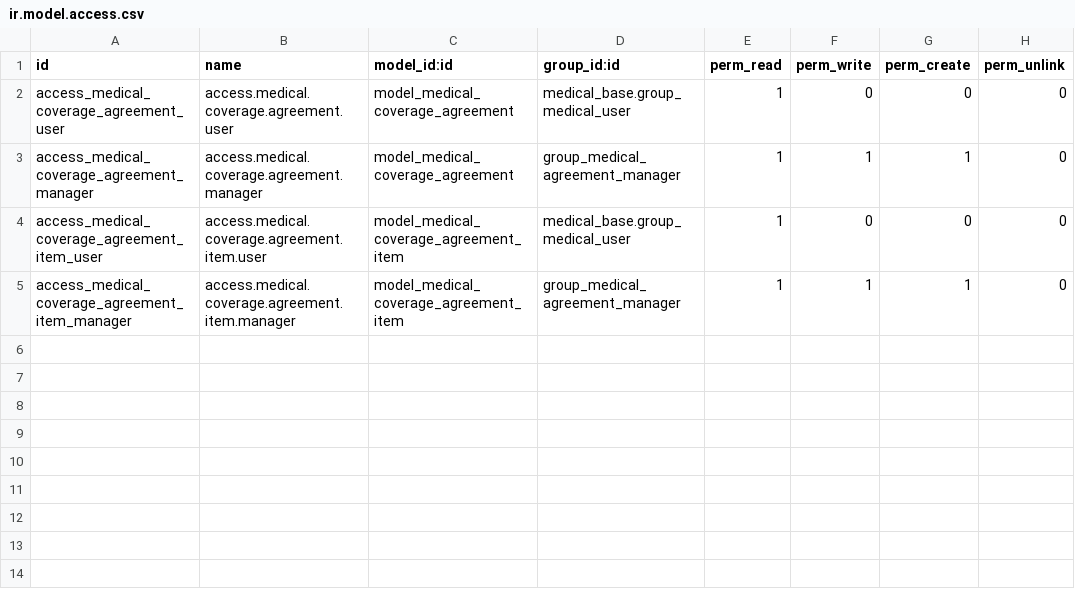
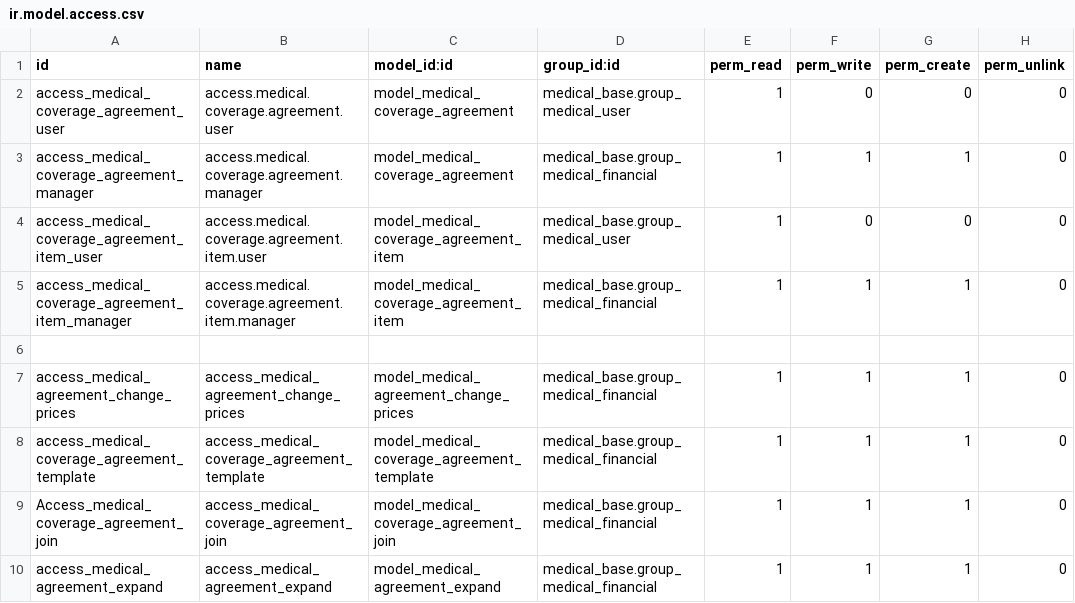
Before and after one commit to tegin/cb-medical, a CSV file: medical_financial_coverage_agreement/security/ir.model.access.csv, drawn as a sheet.

Commit message:
[MIG] medical_financial_coverage_agreement: migration to 14.0

```diff
--- a/medical_financial_coverage_agreement/security/ir.model.access.csv
+++ b/medical_financial_coverage_agreement/security/ir.model.access.csv
@@ -2,4 +2,9 @@ id,name,model_id:id,group_id:id,perm_read,perm_write,perm_create,perm_unlink
 access_medical_coverage_agreement_user,access.medical.coverage.agreement.user,model_medical_coverage_agreement,medical_base.group_medical_user,1,0,0,0
-access_medical_coverage_agreement_manager,access.medical.coverage.agreement.manager,model_medical_coverage_agreement,group_medical_agreement_manager,1,1,1,0
+access_medical_coverage_agreement_manager,access.medical.coverage.agreement.manager,model_medical_coverage_agreement,medical_base.group_medical_financial,1,1,1,0
 access_medical_coverage_agreement_item_user,access.medical.coverage.agreement.item.user,model_medical_coverage_agreement_item,medical_base.group_medical_user,1,0,0,0
-access_medical_coverage_agreement_item_manager,access.medical.coverage.agreement.item.manager,model_medical_coverage_agreement_item,group_medical_agreement_manager,1,1,1,0
+access_medical_coverage_agreement_item_manager,access.medical.coverage.agreement.item.manager,model_medical_coverage_agreement_item,medical_base.group_medical_financial,1,1,1,0
+
+access_medical_agreement_change_prices,access_medical_agreement_change_prices,model_medical_agreement_change_prices,medical_base.group_medical_financial,1,1,1,0
+access_medical_coverage_agreement_template,access_medical_coverage_agreement_template,model_medical_coverage_agreement_template,medical_base.group_medical_financial,1,1,1,0
+Access_medical_coverage_agreement_join,access_medical_coverage_agreement_join,model_medical_coverage_agreement_join,medical_base.group_medical_financial,1,1,1,0
+access_medical_agreement_expand,access_medical_agreement_expand,model_medical_agreement_expand,medical_base.group_medical_financial,1,1,1,0
```
Also changed, not shown: 17 other files.
